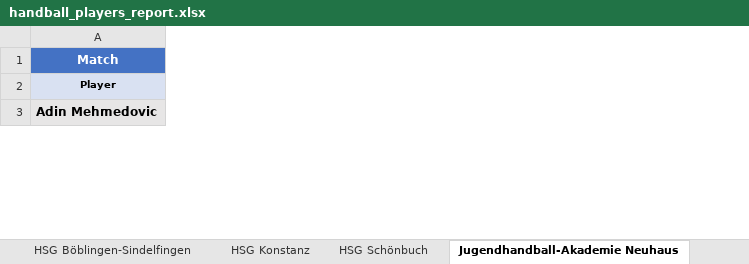
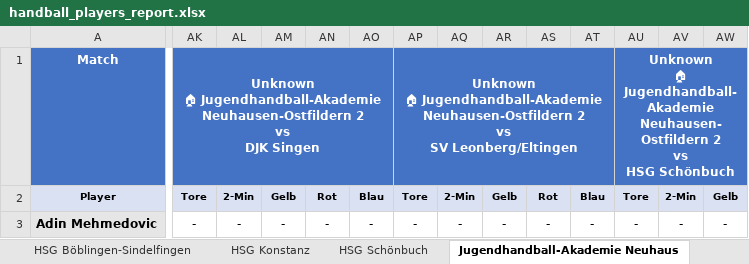
Before and after one commit to UlrichFrank/handballnet_crawler, an Excel workbook: handball_players_report.xlsx, sheet Jugendhandball-Akademie Neuhaus, drawn as a sheet; only a part is shown, gaps mark what is left out; values as stored, in another font and other column widths than the file's, no borders; ↵ is a line break in a cell; the diff covers the shown part only; the diff names each change by its address in the sheet, - before the commit and + after, or states it on an @@ line.

```diff
--- a/handball_players_report.xlsx (sheet Jugendhandball-Akademie Neuhaus)
+++ b/handball_players_report.xlsx (sheet Jugendhandball-Akademie Neuhaus)
+column AK, rows 1-3: Unknown ↵ 🏠 Jugendhandball-Akademie Neuhausen-Ostfildern 2 ↵ vs ↵ DJK Singen | Tore | -
+column AL, rows 2-3: 2-Min | -
+column AM, rows 2-3: Gelb | -
+column AN, rows 2-3: Rot | -
+column AO, rows 2-3: Blau | -
+column AP, rows 1-3: Unknown ↵ 🏠 Jugendhandball-Akademie Neuhausen-Ostfildern 2 ↵ vs ↵ SV Leonberg/Eltingen | Tore | -
+column AQ, rows 2-3: 2-Min | -
+column AR, rows 2-3: Gelb | -
+column AS, rows 2-3: Rot | -
+column AT, rows 2-3: Blau | -
+column AU, rows 1-3: Unknown ↵ 🏠 Jugendhandball-Akademie Neuhausen-Ostfildern 2 ↵ vs ↵ HSG Schönbuch | Tore | -
+column AV, rows 2-3: 2-Min | -
+column AW, rows 2-3: Gelb | -
```
Also changed, not shown: 2 added columns and 120 edited cells elsewhere in this sheet, sheet SV Leonberg-Eltingen, sheet Spvgg Mössingen, sheet DJK Singen, sheet Team Stuttgart, sheet HSG Konstanz, sheet HSG Böblingen-Sindelfingen, 3 more sheets, 11 other files.
